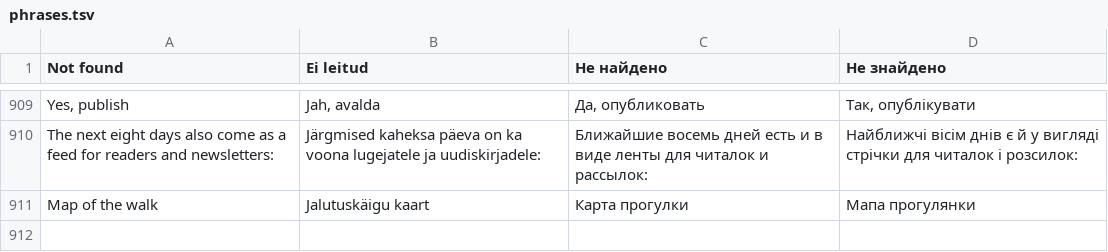
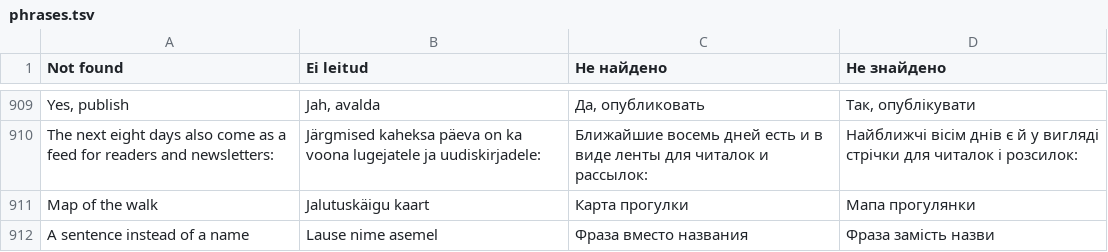
Before and after one commit to wimpex18/WanderAlt, a TSV file: lang/phrases.tsv, drawn as a sheet; only a part is shown, gaps mark what is left out.

```diff
--- a/lang/phrases.tsv
+++ b/lang/phrases.tsv
@@ -911 +911,2 @@ The next eight days also come as a feed for readers and newsletters:	Järgmised
 Map of the walk	Jalutuskäigu kaart	Карта прогулки	Мапа прогулянки
+A sentence instead of a name	Lause nime asemel	Фраза вместо названия	Фраза замість назви
```
Also changed, not shown: 20 other files.
